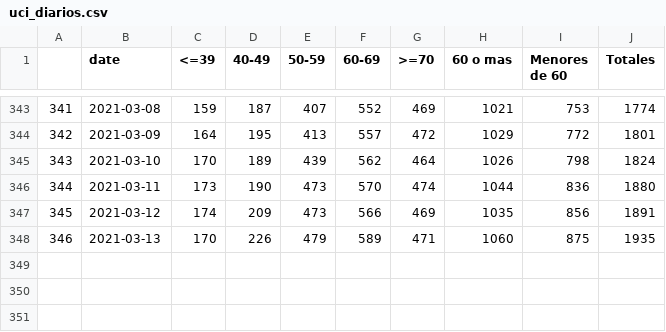
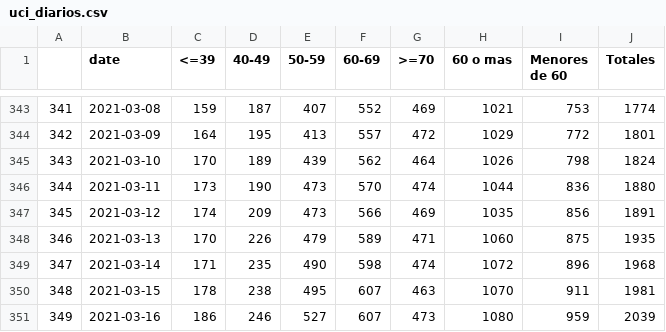
Before and after one commit to felipeacunago/vaccines-impact-chile, a CSV file: local_postprocessed_data/uci_diarios.csv, drawn as a sheet; only a part is shown, gaps mark what is left out.

```diff
--- a/local_postprocessed_data/uci_diarios.csv
+++ b/local_postprocessed_data/uci_diarios.csv
@@ -348 +348,4 @@
 346,2021-03-13,170,226,479,589,471,1060,875,1935
+347,2021-03-14,171,235,490,598,474,1072,896,1968
+348,2021-03-15,178,238,495,607,463,1070,911,1981
+349,2021-03-16,186,246,527,607,473,1080,959,2039
```
Also changed, not shown: local_postprocessed_data/vacunas_diarias_edad_sexo.csv, 10 other files.
